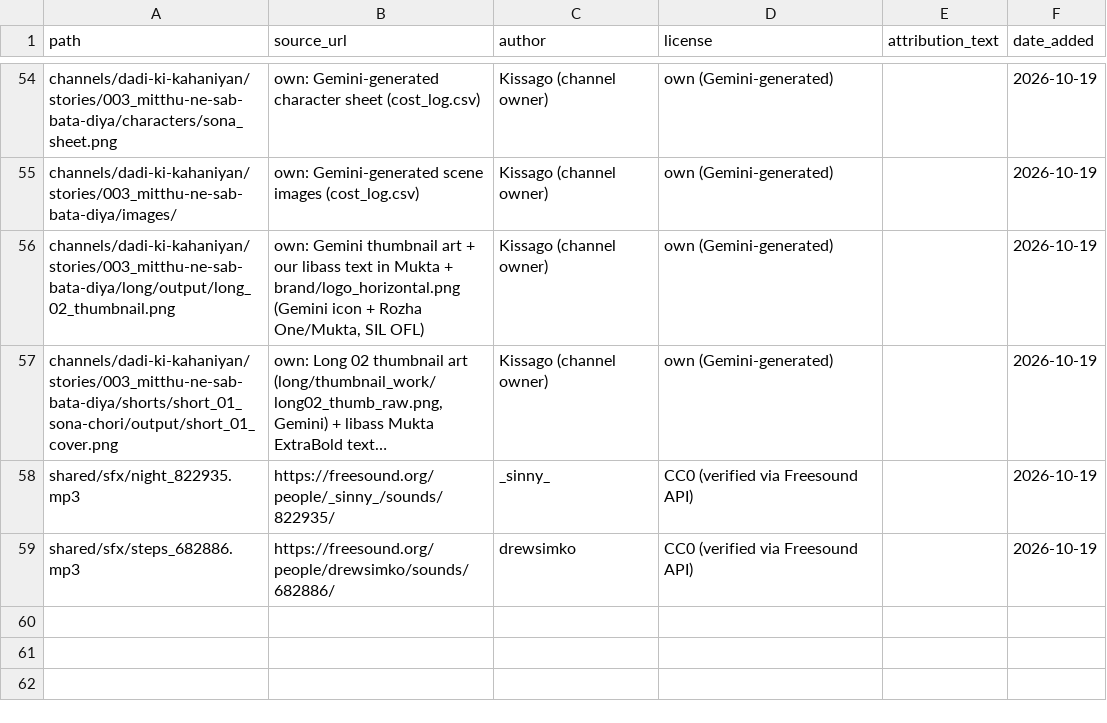
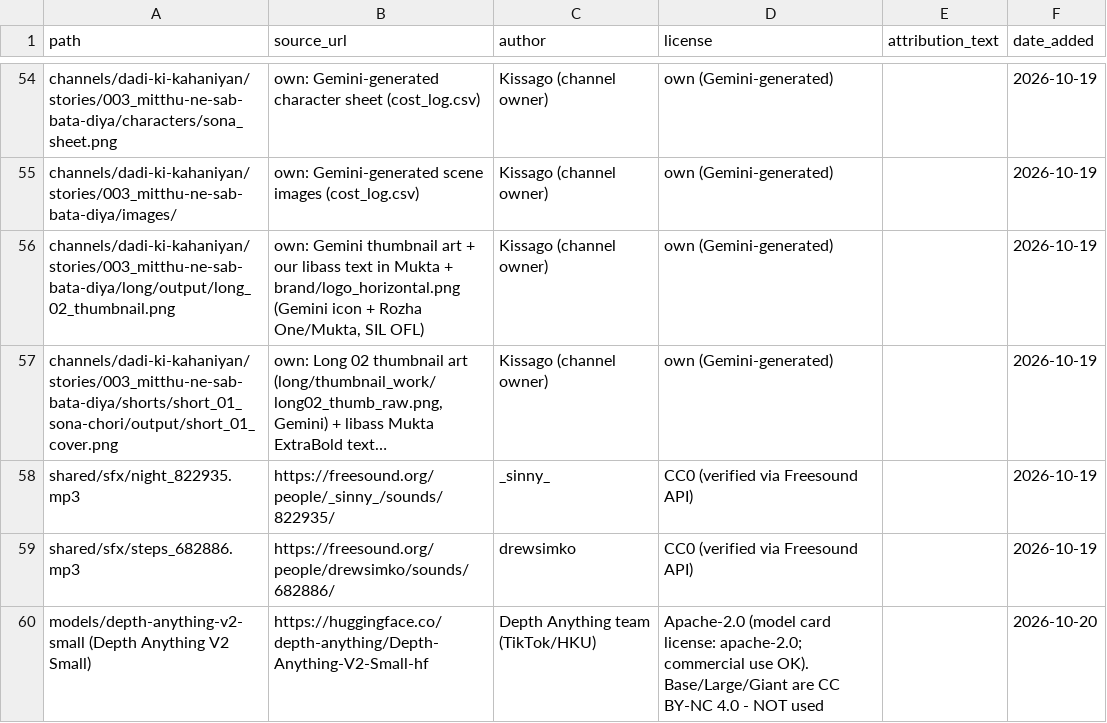
Before and after one commit to shamim8426/my-tubes, a CSV file: shared/assets_license.csv, drawn as a sheet; only a part is shown, gaps mark what is left out; long unchanged cells end in ….

Commit message:
parallax: tools/parallax.py (Depth Anything V2 Small, CPU) + compare test, Munshi R2 PASS-WITH-NOTES; story 004 still blocked by Gemini spend cap

```diff
--- a/shared/assets_license.csv
+++ b/shared/assets_license.csv
@@ -87 +87,2 @@ shared/sfx/night_822935.mp3,https://freesound.org/people/_sinny_/sounds/822935/,
 shared/sfx/steps_682886.mp3,https://freesound.org/people/drewsimko/sounds/682886/,drewsimko,CC0 (verified via Freesound API),,2026-10-19
+models/depth-anything-v2-small (Depth Anything V2 Small),https://huggingface.co/depth-anything/Depth-Anything-V2-Small-hf,Depth Anything team (TikTok/HKU),Apache-2.0 (model card license: apache-2.0; commercial use OK). Base/Large/Giant are CC BY-NC 4.0 - NOT used,,2026-10-20
```
Also changed, not shown: 26 other files.
